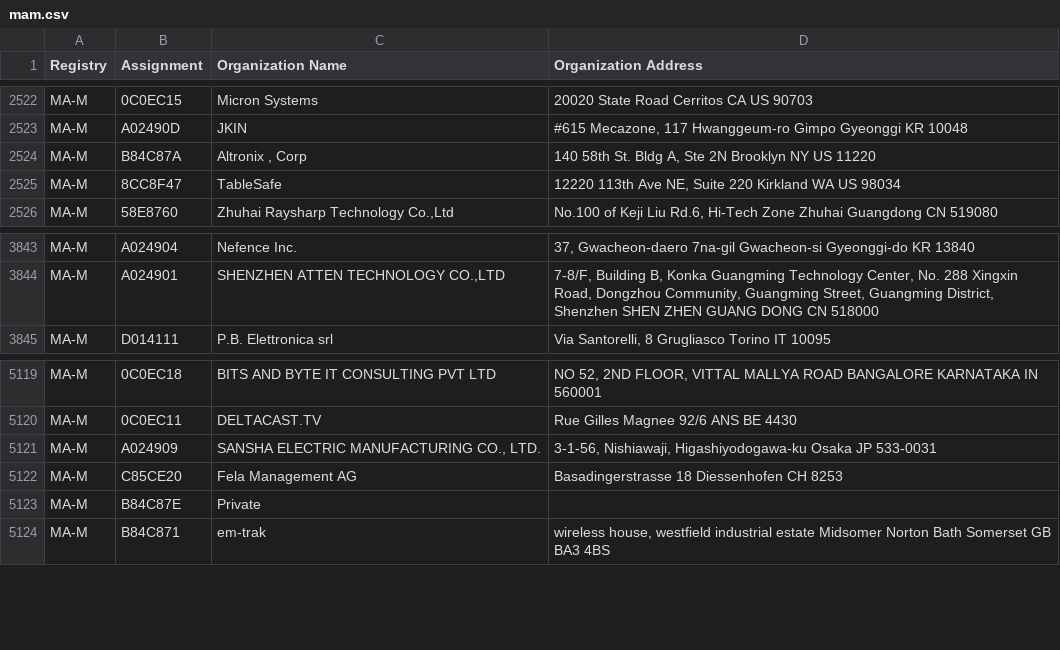
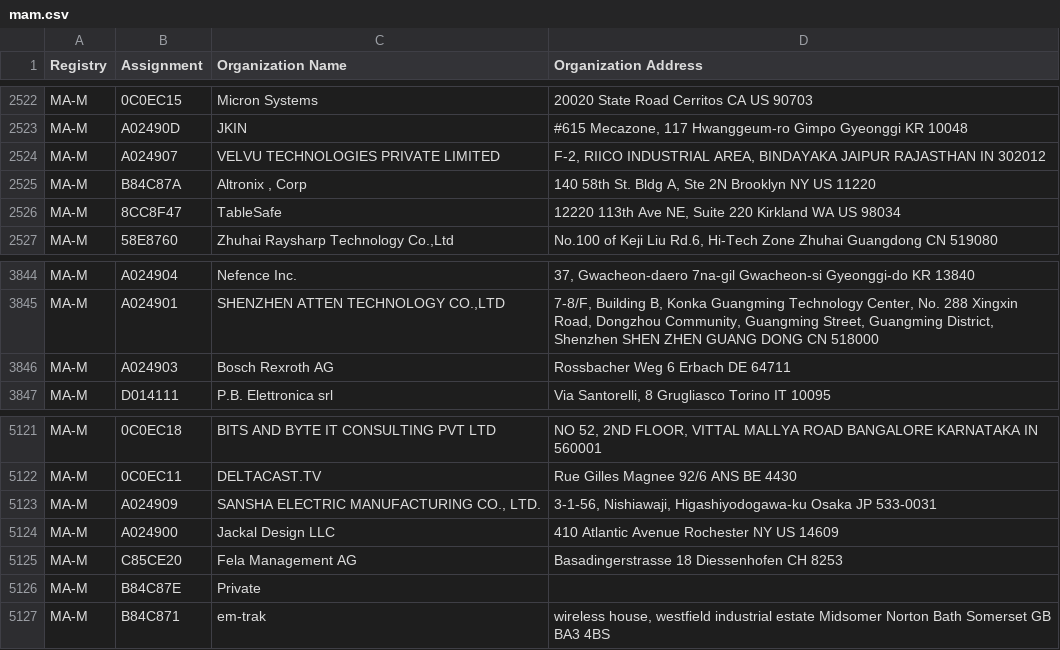
Before and after one commit to runZeroInc/mac-tracker, a CSV file: data/ieee/mam.csv, drawn as a sheet; only a part is shown, gaps mark what is left out.

Commit message:
Auto: Update files from IEEE

```diff
--- a/data/ieee/mam.csv
+++ b/data/ieee/mam.csv
@@ -2523,2 +2523,3 @@ MA-M,0C0EC15,Micron Systems,20020 State Road Cerritos CA US 90703
 MA-M,A02490D,JKIN,"#615 Mecazone, 117 Hwanggeum-ro Gimpo Gyeonggi  KR 10048 "
+MA-M,A024907,VELVU TECHNOLOGIES PRIVATE LIMITED,"F-2, RIICO INDUSTRIAL AREA, BINDAYAKA JAIPUR RAJASTHAN IN 302012 "
 MA-M,B84C87A,"Altronix , Corp","140 58th St. Bldg A, Ste 2N Brooklyn NY US 11220 "
@@ -3844,2 +3845,3 @@ MA-M,A024904,Nefence Inc.,"37, Gwacheon-daero 7na-gil Gwacheon-si Gyeonggi-do KR
 MA-M,A024901,"SHENZHEN ATTEN TECHNOLOGY CO.,LTD","7-8/F, Building B, Konka Guangming Technology Center, No. 288 Xingxin Road, Dongzhou Community, Guangming Street, Guangming District, Shenzhen SHEN ZHEN GUANG DONG CN 518000 "
+MA-M,A024903,Bosch Rexroth AG,Rossbacher Weg 6 Erbach  DE 64711
 MA-M,D014111,P.B. Elettronica srl,"Via Santorelli, 8 Grugliasco Torino IT 10095 "
@@ -5121,2 +5123,3 @@ MA-M,0C0EC11,DELTACAST.TV,Rue Gilles Magnee 92/6 ANS  BE 4430
 MA-M,A024909,"SANSHA ELECTRIC MANUFACTURING CO., LTD.","3-1-56, Nishiawaji, Higashiyodogawa-ku Osaka  JP 533-0031 "
+MA-M,A024900,Jackal Design LLC,410 Atlantic Avenue Rochester NY US 14609
 MA-M,C85CE20,Fela Management AG ,Basadingerstrasse 18 Diessenhofen  CH 8253
```
Also changed, not shown: 4 other files.
